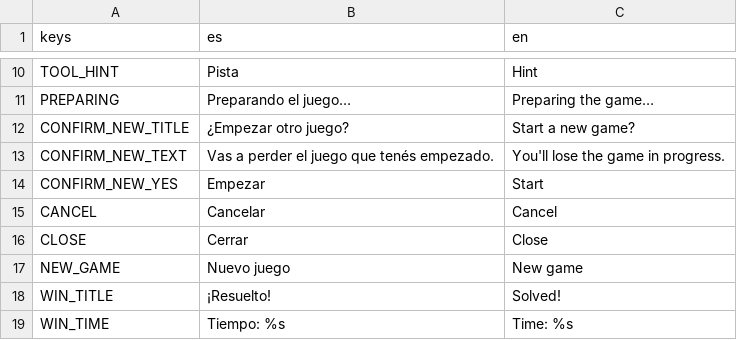
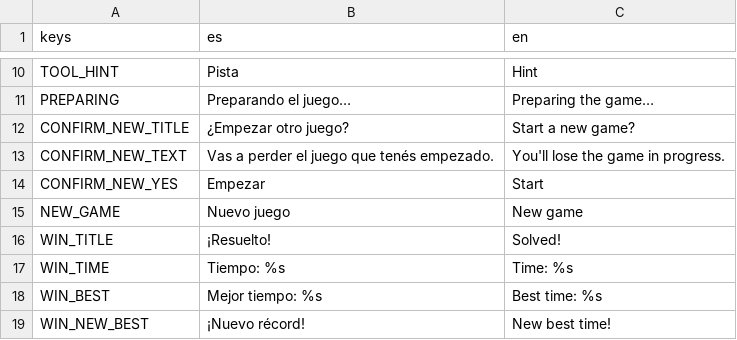
Before and after one commit to Churrinche-Games/bichoku, a CSV file: src/i18n/strings.csv, drawn as a sheet; only a part is shown, gaps mark what is left out; the shorter side is filled out with more unchanged rows.

Commit message:
Sync kit v0.3.0 and use its theme and sheet

```diff
--- a/src/i18n/strings.csv
+++ b/src/i18n/strings.csv
@@ -14,4 +14,2 @@ CONFIRM_NEW_TEXT,Vas a perder el juego que tenés empezado.,You'll lose the game
 CONFIRM_NEW_YES,Empezar,Start
-CANCEL,Cancelar,Cancel
-CLOSE,Cerrar,Close
 NEW_GAME,Nuevo juego,New game
```
Also changed, not shown: 29 other files.
